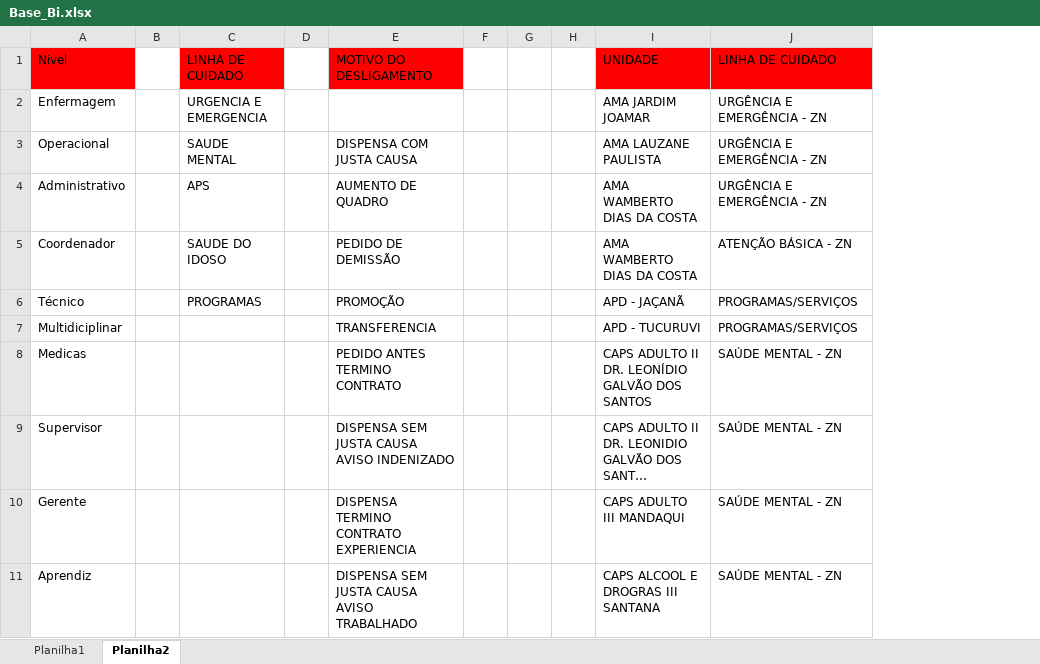
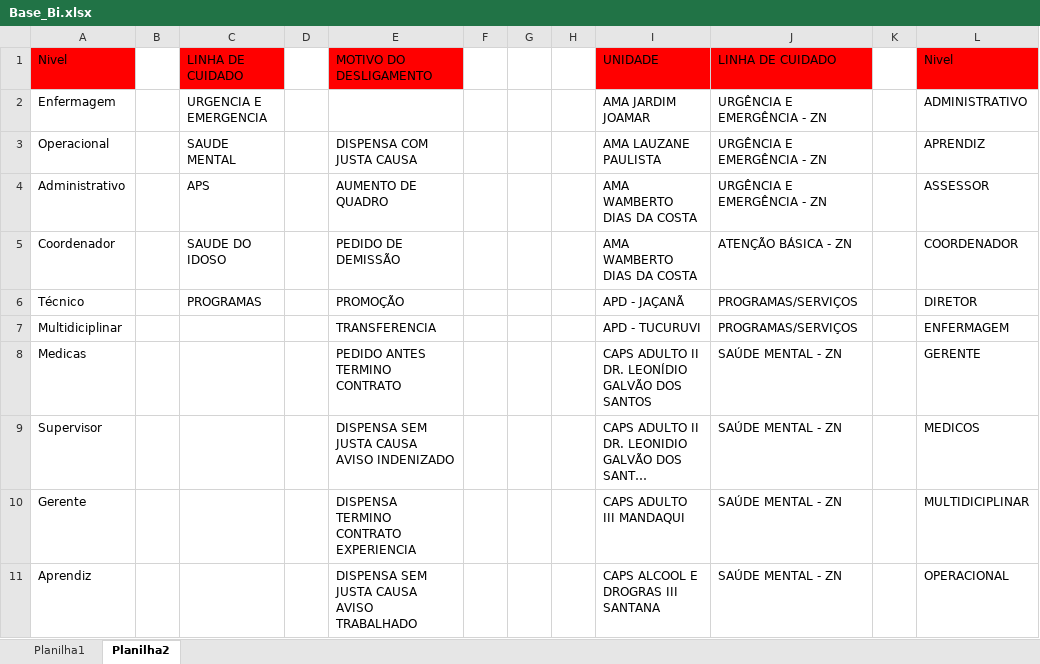
Before and after one commit to madukisp/Dashbord_Gestao_Vaga, an Excel workbook: temp/Base_Bi.xlsx, sheet Planilha2, drawn as a sheet; only a part is shown; long unchanged cells end in …; values as stored, in another font and other column widths than the file's, no borders; the diff names each change by its address in the sheet, - before the commit and + after, or states it on an @@ line.

```diff
--- a/temp/Base_Bi.xlsx (sheet Planilha2)
+++ b/temp/Base_Bi.xlsx (sheet Planilha2)
+column K, empty
+column L, rows 1-11: Nivel | ADMINISTRATIVO | APRENDIZ | ASSESSOR | COORDENADOR | DIRETOR | ENFERMAGEM | GERENTE | MEDICOS | MULTIDICIPLINAR | OPERACIONAL
```
Also changed, not shown: 1 other file.
